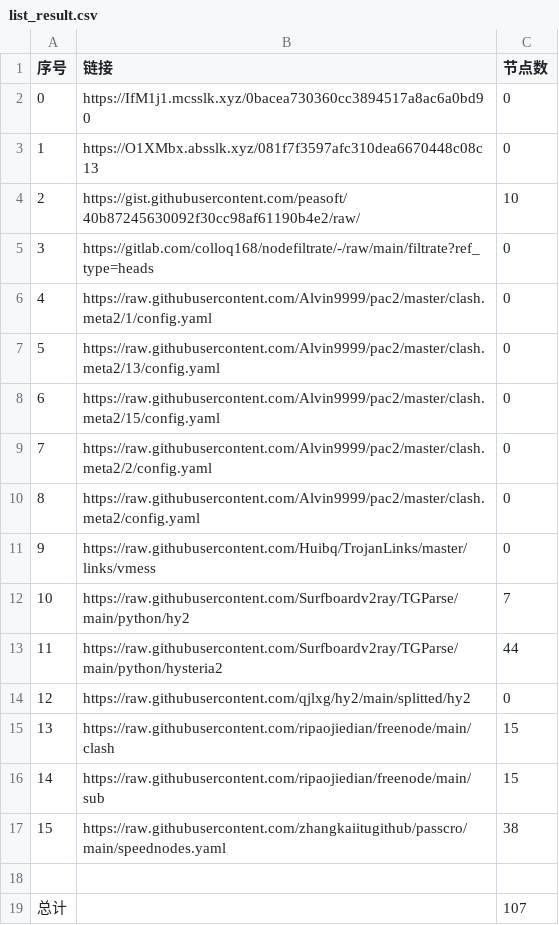
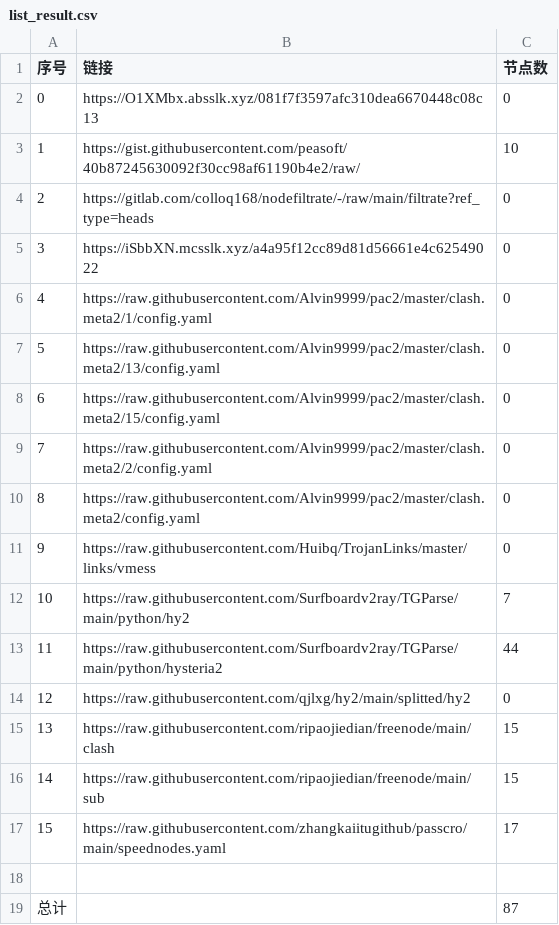
Before and after one commit to suanxidanian/NoMoreWalls, a CSV file: list_result.csv, drawn as a sheet; removed rows and columns are numbered as before the commit, all else as after; the diff names each change by its address in the sheet, - before the commit and + after, or states it on an @@ line.

```diff
--- a/list_result.csv
+++ b/list_result.csv
-row 2: 0 | https://IfM1j1.mcsslk.xyz/0bacea730360cc3894517a8ac6a0bd90 | 0
@@ column A (序号) renumbered between rows 2 and 4 @@
+row 5: 3 | https://iSbbXN.mcsslk.xyz/a4a95f12cc89d81d56661e4c62549022 | 0
-C17 (节点数): 38
+C17 (节点数): 17
-C19 (节点数): 107
+C19 (节点数): 87
```
Also changed, not shown: 13 other files.
